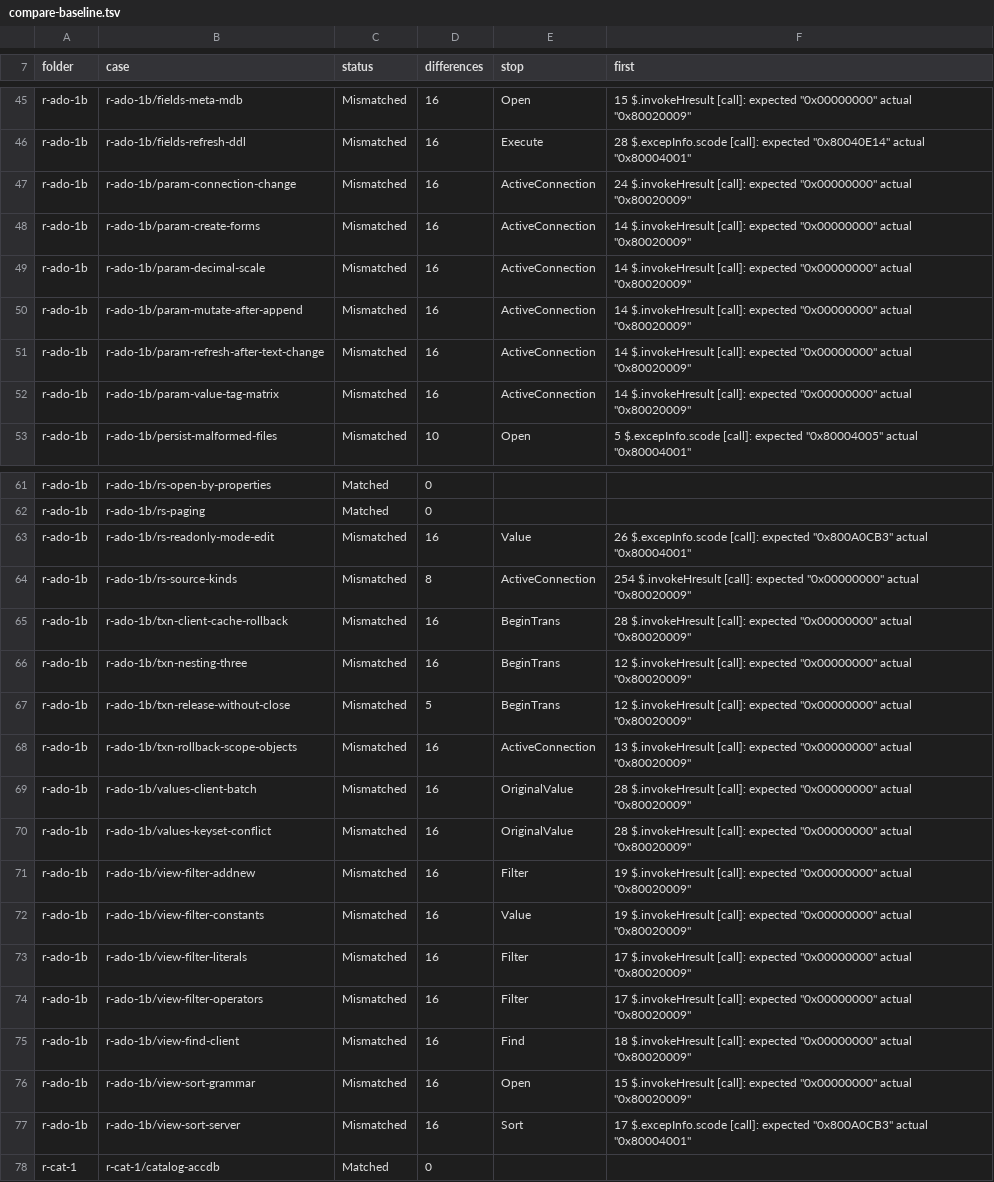
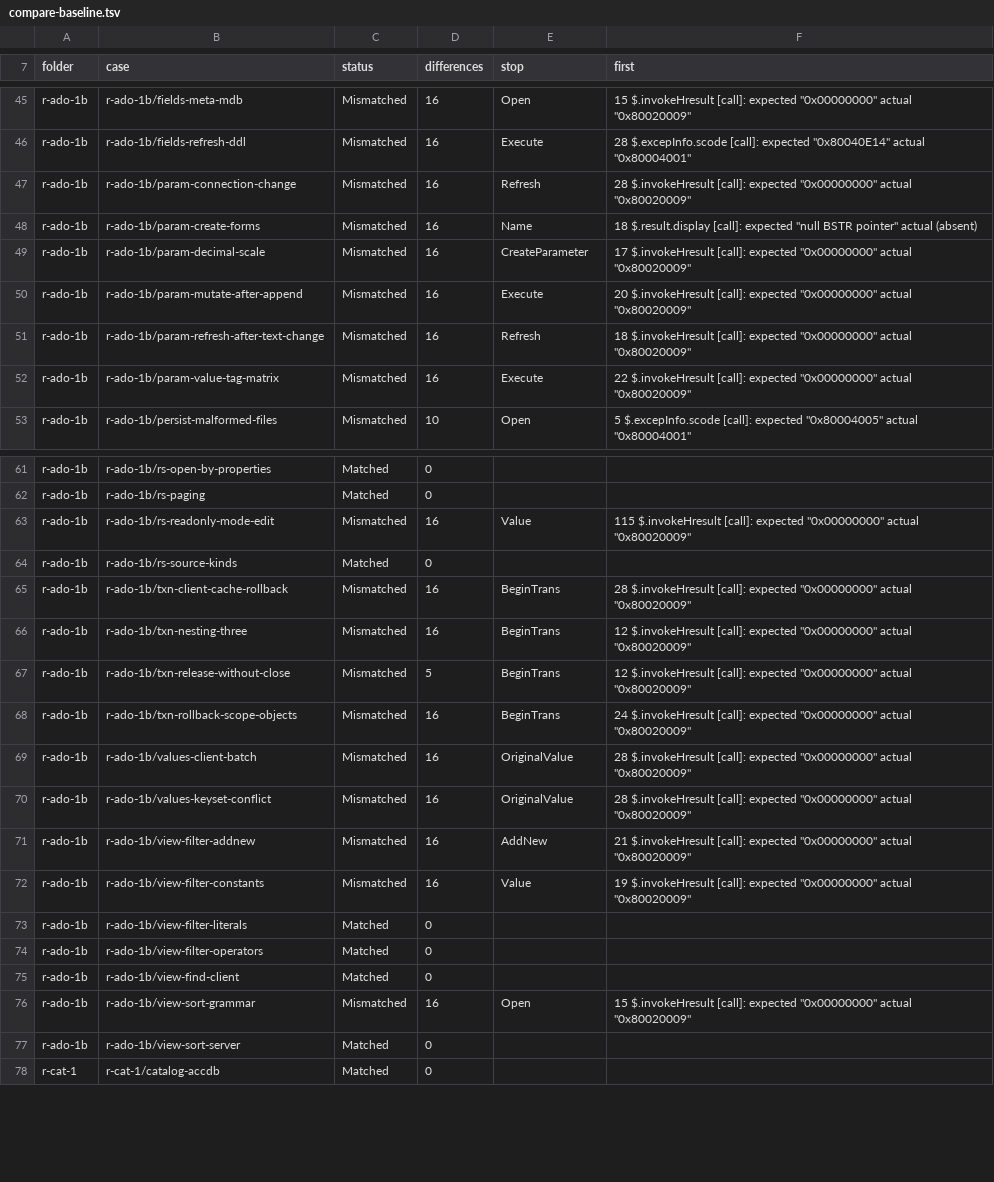
Before and after one commit to DnaCalc/CalcDb, a TSV file: docs/work/compare-baseline.tsv, drawn as a sheet; only a part is shown, gaps mark what is left out; the diff covers the shown part only.

```diff
--- a/docs/work/compare-baseline.tsv
+++ b/docs/work/compare-baseline.tsv
@@ -46,8 +46,8 @@ r-ado-1b	r-ado-1b/fields-meta-mdb	Mismatched	16	Open	15 $.invokeHresult [call]:
 r-ado-1b	r-ado-1b/fields-refresh-ddl	Mismatched	16	Execute	28 $.excepInfo.scode [call]: expected "0x80040E14" actual "0x80004001"
-r-ado-1b	r-ado-1b/param-connection-change	Mismatched	16	ActiveConnection	24 $.invokeHresult [call]: expected "0x00000000" actual "0x80020009"
-r-ado-1b	r-ado-1b/param-create-forms	Mismatched	16	ActiveConnection	14 $.invokeHresult [call]: expected "0x00000000" actual "0x80020009"
-r-ado-1b	r-ado-1b/param-decimal-scale	Mismatched	16	ActiveConnection	14 $.invokeHresult [call]: expected "0x00000000" actual "0x80020009"
-r-ado-1b	r-ado-1b/param-mutate-after-append	Mismatched	16	ActiveConnection	14 $.invokeHresult [call]: expected "0x00000000" actual "0x80020009"
-r-ado-1b	r-ado-1b/param-refresh-after-text-change	Mismatched	16	ActiveConnection	14 $.invokeHresult [call]: expected "0x00000000" actual "0x80020009"
-r-ado-1b	r-ado-1b/param-value-tag-matrix	Mismatched	16	ActiveConnection	14 $.invokeHresult [call]: expected "0x00000000" actual "0x80020009"
+r-ado-1b	r-ado-1b/param-connection-change	Mismatched	16	Refresh	28 $.invokeHresult [call]: expected "0x00000000" actual "0x80020009"
+r-ado-1b	r-ado-1b/param-create-forms	Mismatched	16	Name	18 $.result.display [call]: expected "null BSTR pointer" actual (absent)
+r-ado-1b	r-ado-1b/param-decimal-scale	Mismatched	16	CreateParameter	17 $.invokeHresult [call]: expected "0x00000000" actual "0x80020009"
+r-ado-1b	r-ado-1b/param-mutate-after-append	Mismatched	16	Execute	20 $.invokeHresult [call]: expected "0x00000000" actual "0x80020009"
+r-ado-1b	r-ado-1b/param-refresh-after-text-change	Mismatched	16	Refresh	18 $.invokeHresult [call]: expected "0x00000000" actual "0x80020009"
+r-ado-1b	r-ado-1b/param-value-tag-matrix	Mismatched	16	Execute	22 $.invokeHresult [call]: expected "0x00000000" actual "0x80020009"
 r-ado-1b	r-ado-1b/persist-malformed-files	Mismatched	10	Open	5 $.excepInfo.scode [call]: expected "0x80004005" actual "0x80004001"
@@ -62,4 +62,4 @@ r-ado-1b	r-ado-1b/rs-open-by-properties	Matched	0
 r-ado-1b	r-ado-1b/rs-paging	Matched	0		
-r-ado-1b	r-ado-1b/rs-readonly-mode-edit	Mismatched	16	Value	26 $.excepInfo.scode [call]: expected "0x800A0CB3" actual "0x80004001"
-r-ado-1b	r-ado-1b/rs-source-kinds	Mismatched	8	ActiveConnection	254 $.invokeHresult [call]: expected "0x00000000" actual "0x80020009"
+r-ado-1b	r-ado-1b/rs-readonly-mode-edit	Mismatched	16	Value	115 $.invokeHresult [call]: expected "0x00000000" actual "0x80020009"
+r-ado-1b	r-ado-1b/rs-source-kinds	Matched	0		
 r-ado-1b	r-ado-1b/txn-client-cache-rollback	Mismatched	16	BeginTrans	28 $.invokeHresult [call]: expected "0x00000000" actual "0x80020009"
@@ -67,12 +67,12 @@ r-ado-1b	r-ado-1b/txn-nesting-three	Mismatched	16	BeginTrans	12 $.invokeHresult
 r-ado-1b	r-ado-1b/txn-release-without-close	Mismatched	5	BeginTrans	12 $.invokeHresult [call]: expected "0x00000000" actual "0x80020009"
-r-ado-1b	r-ado-1b/txn-rollback-scope-objects	Mismatched	16	ActiveConnection	13 $.invokeHresult [call]: expected "0x00000000" actual "0x80020009"
+r-ado-1b	r-ado-1b/txn-rollback-scope-objects	Mismatched	16	BeginTrans	24 $.invokeHresult [call]: expected "0x00000000" actual "0x80020009"
 r-ado-1b	r-ado-1b/values-client-batch	Mismatched	16	OriginalValue	28 $.invokeHresult [call]: expected "0x00000000" actual "0x80020009"
 r-ado-1b	r-ado-1b/values-keyset-conflict	Mismatched	16	OriginalValue	28 $.invokeHresult [call]: expected "0x00000000" actual "0x80020009"
-r-ado-1b	r-ado-1b/view-filter-addnew	Mismatched	16	Filter	19 $.invokeHresult [call]: expected "0x00000000" actual "0x80020009"
+r-ado-1b	r-ado-1b/view-filter-addnew	Mismatched	16	AddNew	21 $.invokeHresult [call]: expected "0x00000000" actual "0x80020009"
 r-ado-1b	r-ado-1b/view-filter-constants	Mismatched	16	Value	19 $.invokeHresult [call]: expected "0x00000000" actual "0x80020009"
-r-ado-1b	r-ado-1b/view-filter-literals	Mismatched	16	Filter	17 $.invokeHresult [call]: expected "0x00000000" actual "0x80020009"
-r-ado-1b	r-ado-1b/view-filter-operators	Mismatched	16	Filter	17 $.invokeHresult [call]: expected "0x00000000" actual "0x80020009"
-r-ado-1b	r-ado-1b/view-find-client	Mismatched	16	Find	18 $.invokeHresult [call]: expected "0x00000000" actual "0x80020009"
+r-ado-1b	r-ado-1b/view-filter-literals	Matched	0		
+r-ado-1b	r-ado-1b/view-filter-operators	Matched	0		
+r-ado-1b	r-ado-1b/view-find-client	Matched	0		
 r-ado-1b	r-ado-1b/view-sort-grammar	Mismatched	16	Open	15 $.invokeHresult [call]: expected "0x00000000" actual "0x80020009"
-r-ado-1b	r-ado-1b/view-sort-server	Mismatched	16	Sort	17 $.excepInfo.scode [call]: expected "0x800A0CB3" actual "0x80004001"
+r-ado-1b	r-ado-1b/view-sort-server	Matched	0		
 r-cat-1	r-cat-1/catalog-accdb	Matched	0		
```
Also changed, not shown: 132 edited cells elsewhere in this file.
